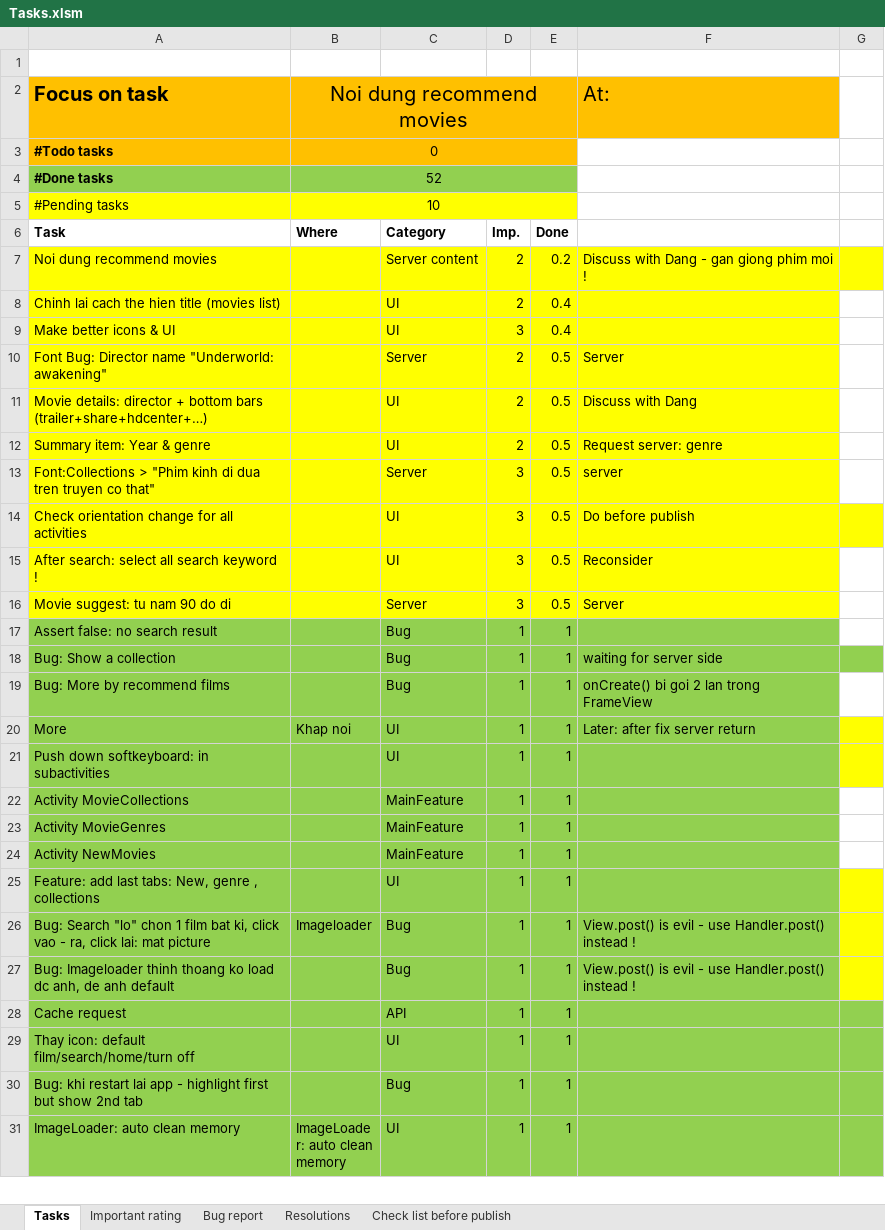
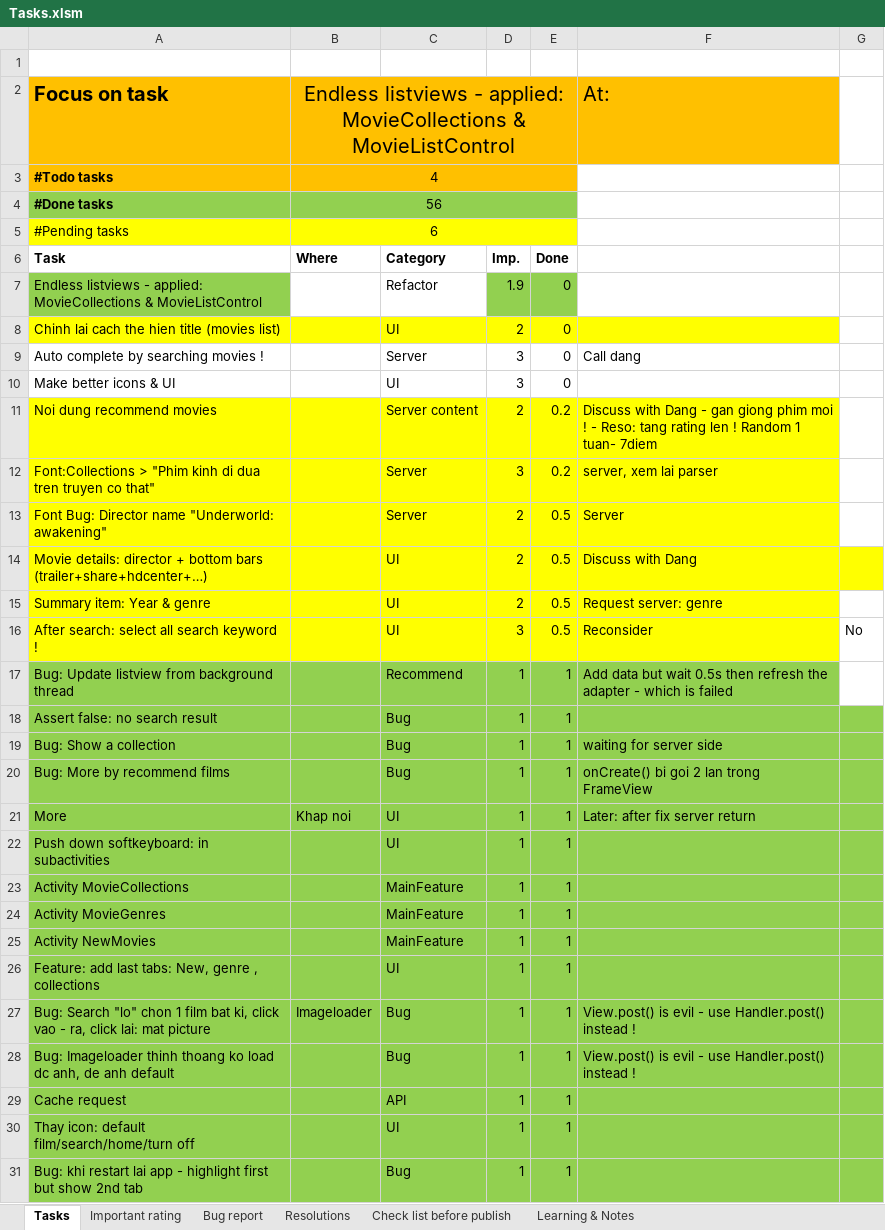
Before and after one commit to mvreri/sms-trial, an Excel workbook: HDCenter/Tasks.xlsm, sheet Tasks, drawn as a sheet; only a part is shown; the shorter side is filled out with more unchanged rows; values as stored, in another font and other column widths than the file's, no borders; conditional formats not drawn; removed rows and columns are numbered as before the commit, all else as after; the diff covers the shown part only; the diff names each change by its address in the sheet, - before the commit and + after, or states it on an @@ line.

Commit message:
- In progress: refactoring movielist control

```diff
--- a/HDCenter/Tasks.xlsm (sheet Tasks)
+++ b/HDCenter/Tasks.xlsm (sheet Tasks)
+sheet tab: Learning & Notes
-B2: Noi dung recommend movies
+B2: Endless listviews - applied: MovieCollections & MovieListControl
-B3: 0
+B3: 4
-B4: 52
+B4: 56
-B5: 10
+B5: 6
-row 7: Noi dung recommend movies |  | Server content | 2 | 0.2 | Discuss with Dang - gan giong phim moi !
+row 7: Endless listviews - applied: MovieCollections & MovieListControl |  | Refactor | 1.9 | 0
-E8: 0.4
+E8: 0
+row 9: Auto complete by searching movies ! |  | Server | 3 | 0 | Call dang
-A10:F10 fill: #FFFF00
+A10:F10 fill: none
-E10: 0.4
+E10: 0
+row 11: Noi dung recommend movies |  | Server content | 2 | 0.2 | Discuss with Dang - gan giong phim moi ! - Reso: tang rating len ! Random 1 tuan- 7diem
+row 12: Font:Collections > "Phim kinh di dua tren truyen co that" |  | Server | 3 | 0.2 | server, xem lai parser
-G14 fill: none
+G14 fill: #FFFF00
-row 13: Font:Collections > "Phim kinh di dua tren truyen co that" |  | Server | 3 | 0.5 | server
-row 14: Check orientation change for all activities |  | UI | 3 | 0.5 | Do before publish
-G16: (empty)
+G16: No
-row 16: Movie suggest: tu nam 90 do di |  | Server | 3 | 0.5 | Server
+row 17: Bug: Update listview from background thread |  | Recommend | 1 | 1 | Add data but wait 0.5s then refresh the adapter - which is failed
-G18 fill: none
+G18 fill: #92D050
-G20 fill: none
+G20 fill: #92D050
-G21:G22 fill: #FFFF00
+G21:G22 fill: #92D050
-G23:G25 fill: none
+G23:G25 fill: #92D050
-G26:G28 fill: #FFFF00
+G26:G28 fill: #92D050
```
Also changed, not shown: 3 added rows and 2 edited cells elsewhere in this sheet, 9 other files.
